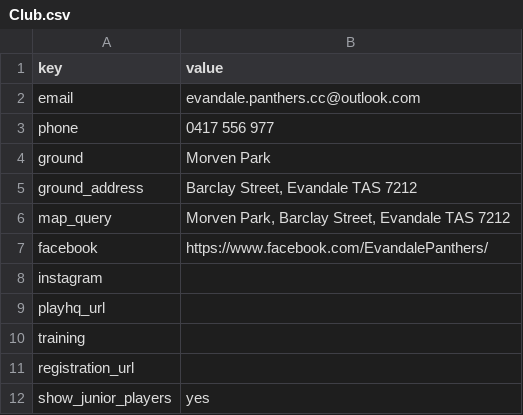
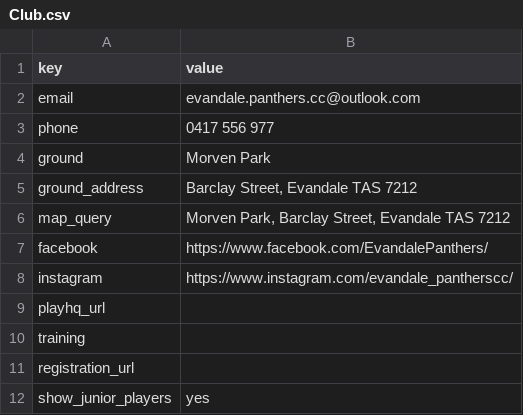
Before and after one commit to Tharindu960490240/Evandale-Panthers, a CSV file: docs/sheet-template/Club.csv, drawn as a sheet.

```diff
--- a/docs/sheet-template/Club.csv
+++ b/docs/sheet-template/Club.csv
@@ -7,3 +7,3 @@ map_query,"Morven Park, Barclay Street, Evandale TAS 7212"
 facebook,https://www.facebook.com/EvandalePanthers/
-instagram,
+instagram,https://www.instagram.com/evandale_pantherscc/
 playhq_url,
```
Also changed, not shown: 4 other files.
